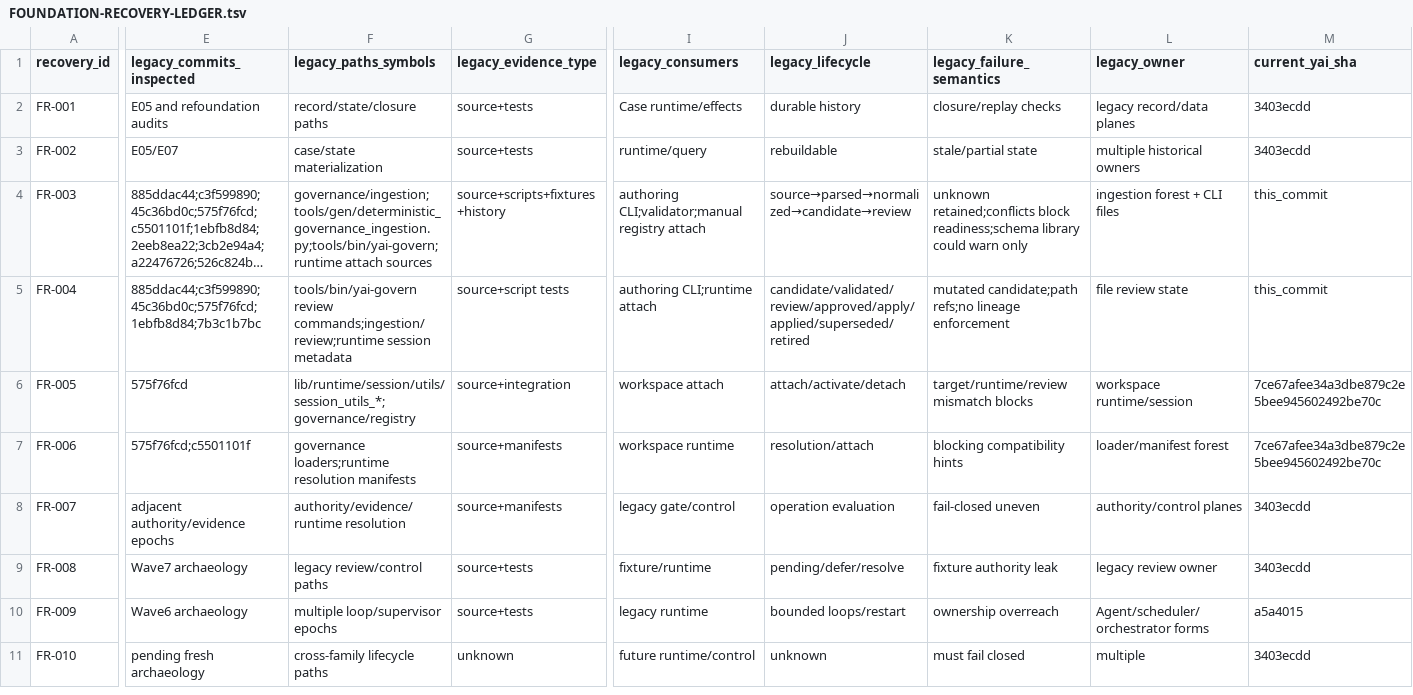
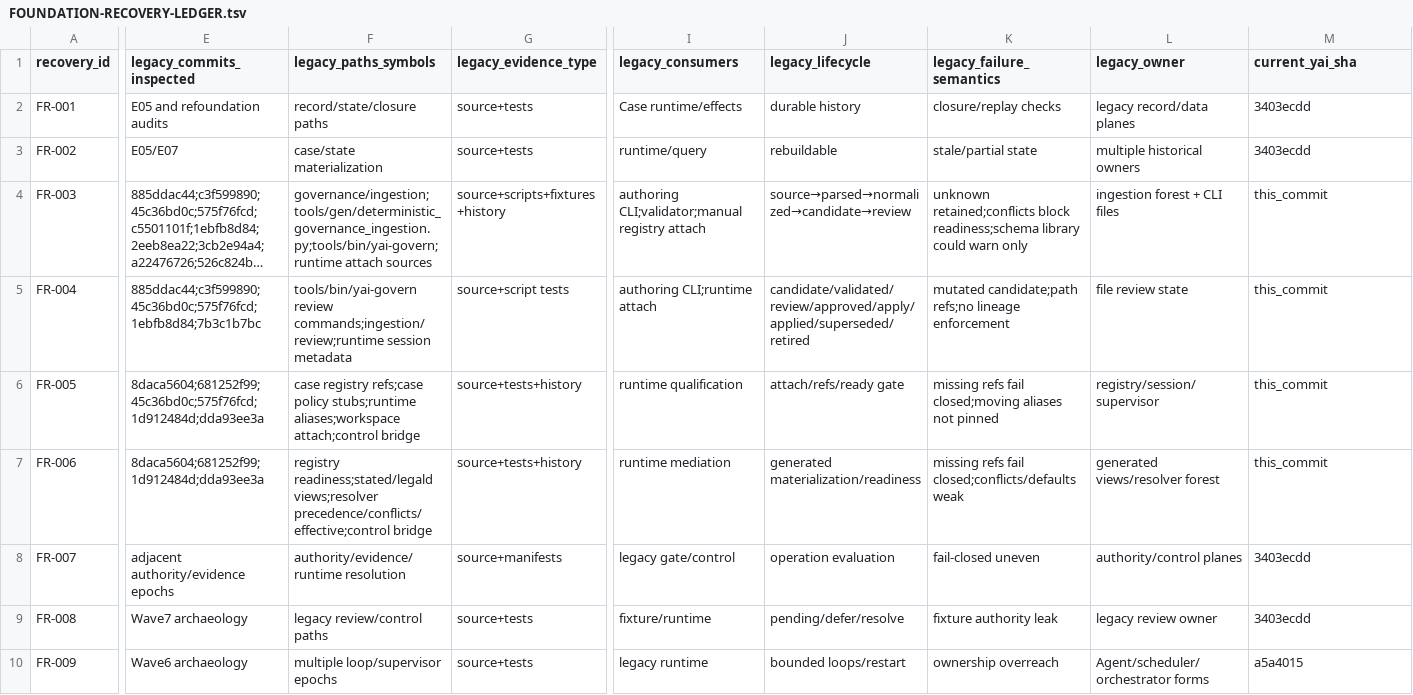
Before and after one commit to yailabs/yai, a TSV file: refoundation/foundation-recovery/FOUNDATION-RECOVERY-LEDGER.tsv, drawn as a sheet; only a part is shown, gaps mark what is left out; the shorter side is filled out with more unchanged rows; long unchanged cells end in …; the diff covers the shown part only; the diff names each change by its address in the sheet, - before the commit and + after, or states it on an @@ line.

Commit message:
feat: bind case governance and materialize effective policy

```diff
--- a/refoundation/foundation-recovery/FOUNDATION-RECOVERY-LEDGER.tsv
+++ b/refoundation/foundation-recovery/FOUNDATION-RECOVERY-LEDGER.tsv
-E6 (legacy_commits_inspected): 575f76fcd
+E6 (legacy_commits_inspected): 8daca5604;681252f99;45c36bd0c;575f76fcd;1d912484d;dda93ee3a
-F6 (legacy_paths_symbols): lib/runtime/session/utils/session_utils_*;governance/registry
+F6 (legacy_paths_symbols): case registry refs;case policy stubs;runtime aliases;workspace attach;control bridge
-G6 (legacy_evidence_type): source+integration
+G6 (legacy_evidence_type): source+tests+history
-I6 (legacy_consumers): workspace attach
+I6 (legacy_consumers): runtime qualification
-J6 (legacy_lifecycle): attach/activate/detach
+J6 (legacy_lifecycle): attach/refs/ready gate
-K6 (legacy_failure_semantics): target/runtime/review mismatch blocks
+K6 (legacy_failure_semantics): missing refs fail closed;moving aliases not pinned
-L6 (legacy_owner): workspace runtime/session
+L6 (legacy_owner): registry/session/supervisor
-M6:M7 (current_yai_sha): 7ce67afee34a3dbe879c2e5bee945602492be70c
+M6:M7 (current_yai_sha): this_commit
-E7 (legacy_commits_inspected): 575f76fcd;c5501101f
+E7 (legacy_commits_inspected): 8daca5604;681252f99;1d912484d;dda93ee3a
-F7 (legacy_paths_symbols): governance loaders;runtime resolution manifests
+F7 (legacy_paths_symbols): registry readiness;stated/legald views;resolver precedence/conflicts/effective;control bridge
-G7 (legacy_evidence_type): source+manifests
+G7 (legacy_evidence_type): source+tests+history
-I7 (legacy_consumers): workspace runtime
+I7 (legacy_consumers): runtime mediation
-J7 (legacy_lifecycle): resolution/attach
+J7 (legacy_lifecycle): generated materialization/readiness
-K7 (legacy_failure_semantics): blocking compatibility hints
+K7 (legacy_failure_semantics): missing refs fail closed;conflicts/defaults weak
-L7 (legacy_owner): loader/manifest forest
+L7 (legacy_owner): generated views/resolver forest
```
Also changed, not shown: 26 edited cells elsewhere in this file, refoundation/foundation-recovery/LEGACY-LIFECYCLE-MAP.tsv, refoundation/foundation-recovery/LEGACY-TO-REFOUNDED-MAP.tsv, 30 other files.
